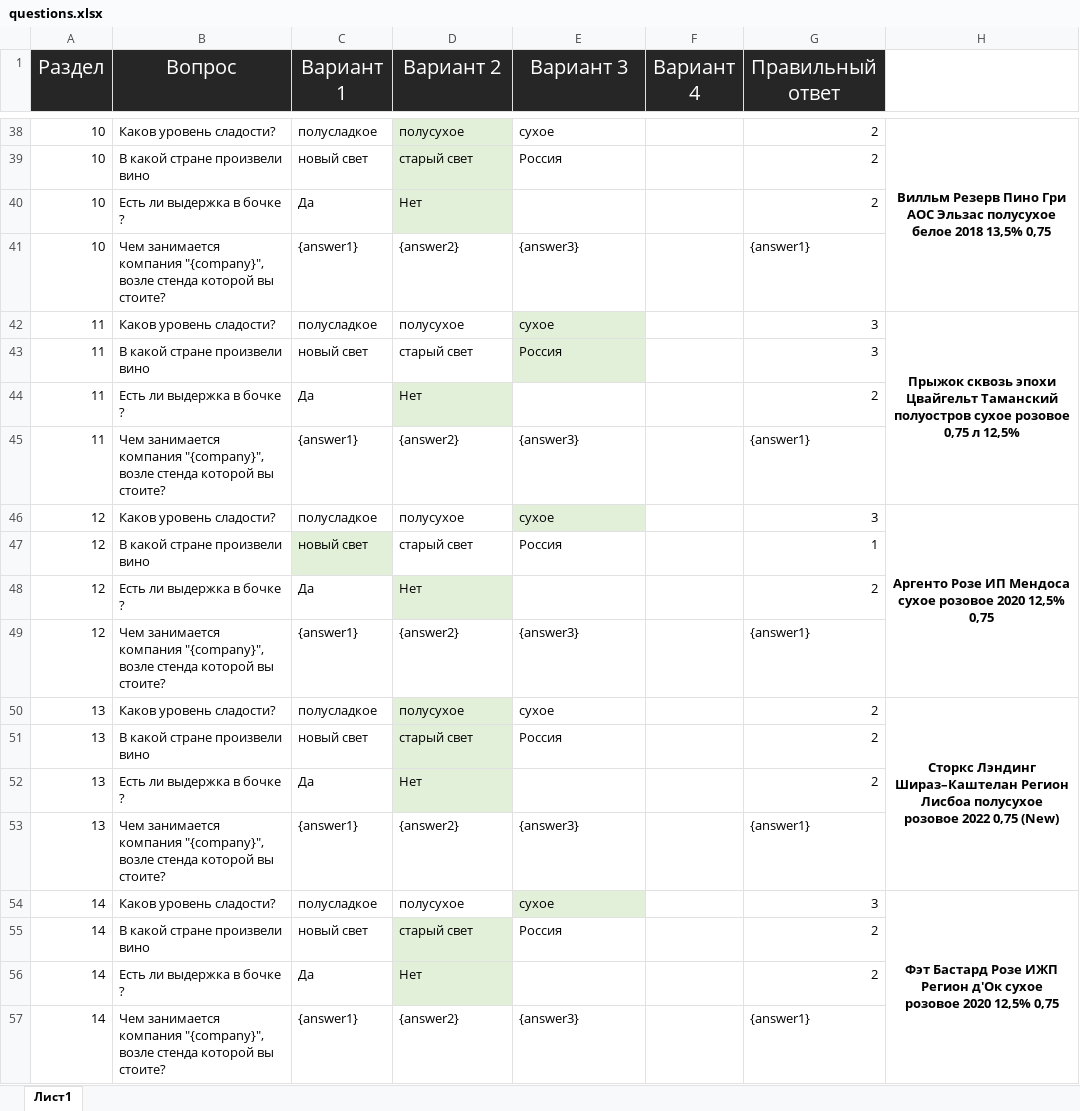
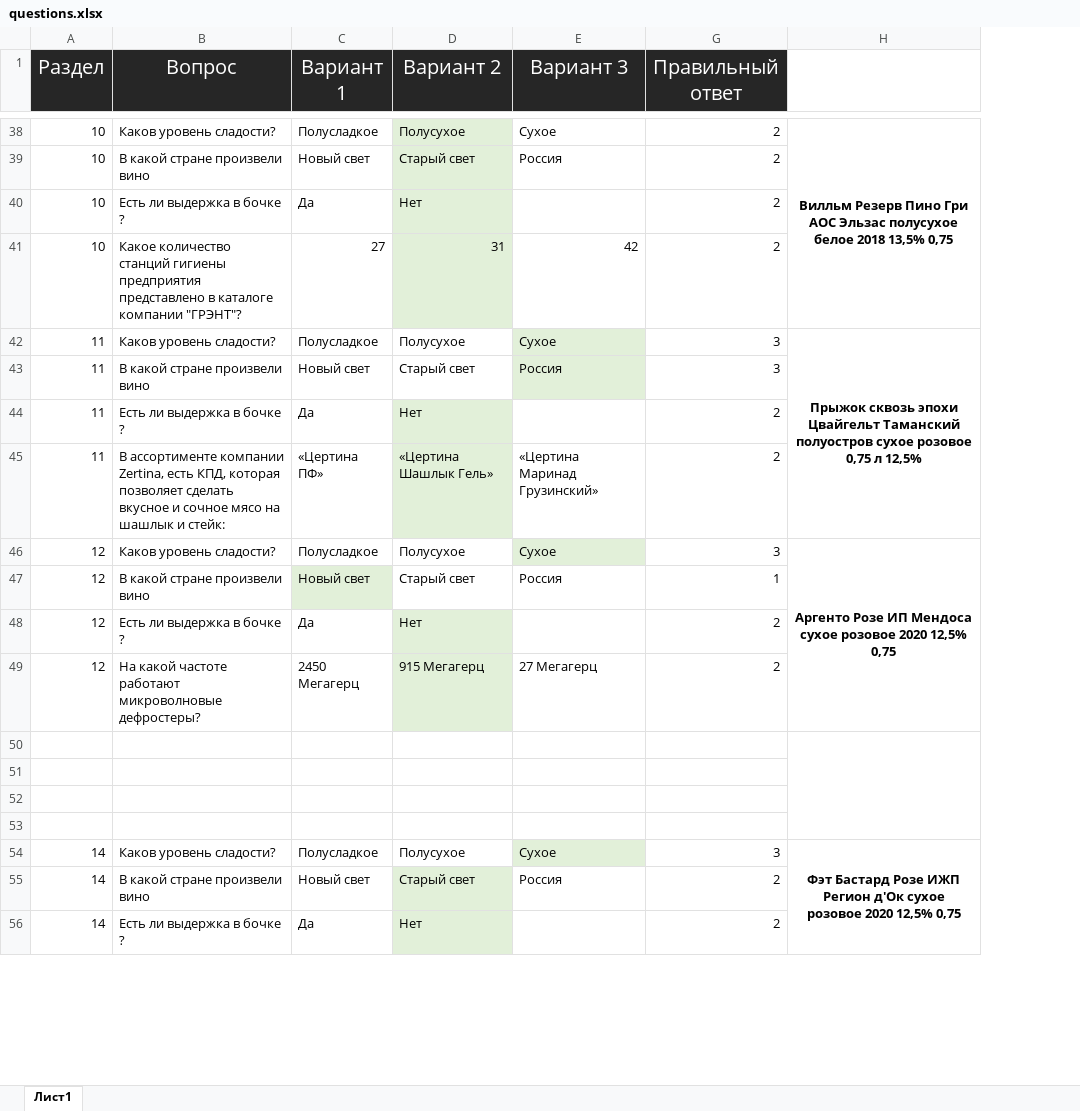
Before and after one commit to K1eimenoff/test, an Excel workbook: questions.xlsx, sheet Лист1, drawn as a sheet; only a part is shown, gaps mark what is left out; values as stored, in another font and other column widths than the file's, no borders; removed rows and columns are numbered as before the commit, all else as after; the diff covers the shown part only; the diff names each change by its address in the sheet, - before the commit and + after, or states it on an @@ line.

```diff
--- a/questions.xlsx (sheet Лист1)
+++ b/questions.xlsx (sheet Лист1)
@@ column F (Вариант 4) hidden, empty @@
-C38 (Вариант 1): полусладкое
+C38 (Вариант 1): Полусладкое
-D38 (Вариант 2): полусухое
+D38 (Вариант 2): Полусухое
-E38 (Вариант 3): сухое
+E38 (Вариант 3): Сухое
-C39 (Вариант 1): новый свет
+C39 (Вариант 1): Новый свет
-D39 (Вариант 2): старый свет
+D39 (Вариант 2): Старый свет
-row 41: 10 | Чем занимается компания "{company}", возле стенда которой вы стоите? | {answer1} | {answer2} | {answer3} |  | {answer1}
+row 41: 10 | Какое количество станций гигиены предприятия представлено в каталоге компании "ГРЭНТ"? | 27 | 31 | 42 | 2
-C42 (Вариант 1): полусладкое
+C42 (Вариант 1): Полусладкое
-D42 (Вариант 2): полусухое
+D42 (Вариант 2): Полусухое
-E42 (Вариант 3): сухое
+E42 (Вариант 3): Сухое
-C43 (Вариант 1): новый свет
+C43 (Вариант 1): Новый свет
-D43 (Вариант 2): старый свет
+D43 (Вариант 2): Старый свет
-row 45: 11 | Чем занимается компания "{company}", возле стенда которой вы стоите? | {answer1} | {answer2} | {answer3} |  | {answer1}
+row 45: 11 | В ассортименте компании Zertina, есть КПД, которая позволяет сделать вкусное и сочное мясо на шашлык и стейк: | «Цертина ПФ» | «Цертина Шашлык Гель» | «Цертина Маринад Грузинский» | 2
-C46 (Вариант 1): полусладкое
+C46 (Вариант 1): Полусладкое
-D46 (Вариант 2): полусухое
+D46 (Вариант 2): Полусухое
-E46 (Вариант 3): сухое
+E46 (Вариант 3): Сухое
-C47 (Вариант 1): новый свет
+C47 (Вариант 1): Новый свет
-D47 (Вариант 2): старый свет
+D47 (Вариант 2): Старый свет
-row 49: 12 | Чем занимается компания "{company}", возле стенда которой вы стоите? | {answer1} | {answer2} | {answer3} |  | {answer1}
+row 49: 12 | На какой частоте работают микроволновые дефростеры? | 2450 Мегагерц | 915 Мегагерц | 27 Мегагерц | 2
-row 50: 13 | Каков уровень сладости? | полусладкое | полусухое | сухое |  | 2 | Сторкс Лэндинг Шираз–Каштелан Регион Лисбоа полусухое розовое 2022 0,75 (New)
+row 50: (empty)
-D50:D52 fill: #E2F0D9
+D50:D52 fill: none
-row 51: 13 | В какой стране произвели вино | новый свет | старый свет | Россия |  | 2
+row 51: (empty)
-row 52: 13 | Есть ли выдержка в бочке ? | Да | Нет |  |  | 2
+row 52: (empty)
-row 53: 13 | Чем занимается компания "{company}", возле стенда которой вы стоите? | {answer1} | {answer2} | {answer3} |  | {answer1}
+row 53: (empty)
-C54 (Вариант 1): полусладкое
+C54 (Вариант 1): Полусладкое
-D54 (Вариант 2): полусухое
+D54 (Вариант 2): Полусухое
-E54 (Вариант 3): сухое
+E54 (Вариант 3): Сухое
-C55 (Вариант 1): новый свет
+C55 (Вариант 1): Новый свет
-D55 (Вариант 2): старый свет
+D55 (Вариант 2): Старый свет
-row 57: 14 | Чем занимается компания "{company}", возле стенда которой вы стоите? | {answer1} | {answer2} | {answer3} |  | {answer1}
```
Also changed, not shown: 22 added rows, 21 removed rows and 105 edited cells elsewhere in this sheet, formulas that keep their value, 3 other files.
